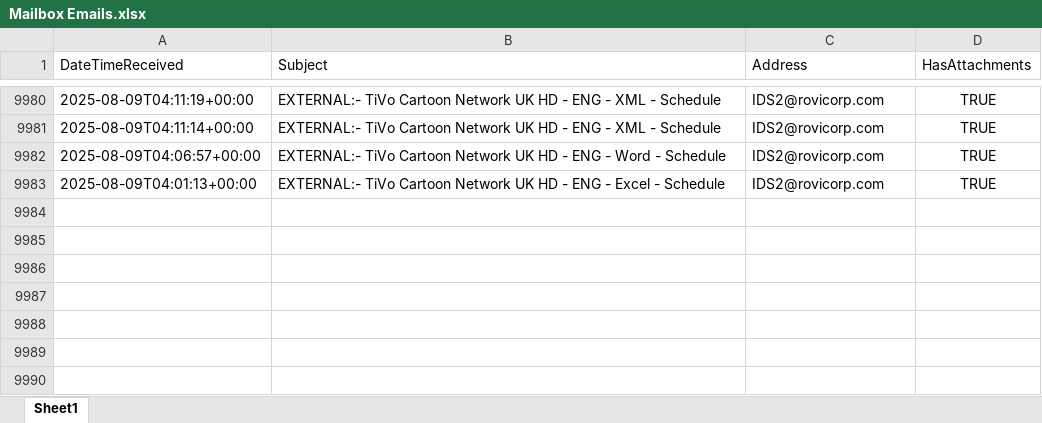
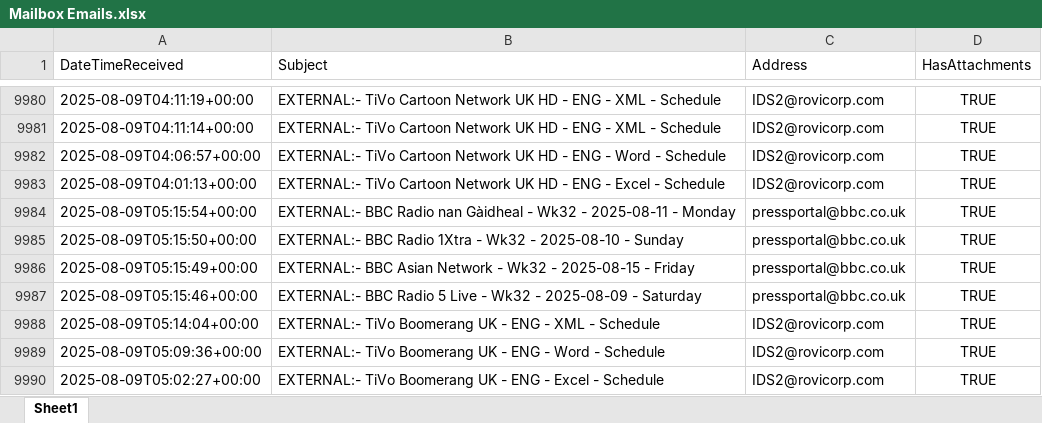
Before and after one commit to nickyleech/Files, an Excel workbook: Mailbox Emails/Mailbox Emails.xlsx, sheet Sheet1, drawn as a sheet; only a part is shown, gaps mark what is left out; values as stored, in another font and other column widths than the file's, no borders; table styles not drawn; the diff names each change by its address in the sheet, - before the commit and + after, or states it on an @@ line.

Commit message:
Update file from SharePoint:

```diff
--- a/Mailbox Emails/Mailbox Emails.xlsx (sheet Sheet1)
+++ b/Mailbox Emails/Mailbox Emails.xlsx (sheet Sheet1)
+row 9984: 2025-08-09T05:15:54+00:00 | EXTERNAL:- BBC Radio nan Gàidheal - Wk32 - 2025-08-11 - Monday | pressportal@bbc.co.uk | TRUE
+row 9985: 2025-08-09T05:15:50+00:00 | EXTERNAL:- BBC Radio 1Xtra - Wk32 - 2025-08-10 - Sunday | pressportal@bbc.co.uk | TRUE
+row 9986: 2025-08-09T05:15:49+00:00 | EXTERNAL:- BBC Asian Network - Wk32 - 2025-08-15 - Friday | pressportal@bbc.co.uk | TRUE
+row 9987: 2025-08-09T05:15:46+00:00 | EXTERNAL:- BBC Radio 5 Live - Wk32 - 2025-08-09 - Saturday | pressportal@bbc.co.uk | TRUE
+row 9988: 2025-08-09T05:14:04+00:00 | EXTERNAL:- TiVo Boomerang UK - ENG - XML - Schedule | IDS2@rovicorp.com | TRUE
+row 9989: 2025-08-09T05:09:36+00:00 | EXTERNAL:- TiVo Boomerang UK - ENG - Word - Schedule | IDS2@rovicorp.com | TRUE
+row 9990: 2025-08-09T05:02:27+00:00 | EXTERNAL:- TiVo Boomerang UK - ENG - Excel - Schedule | IDS2@rovicorp.com | TRUE
```
